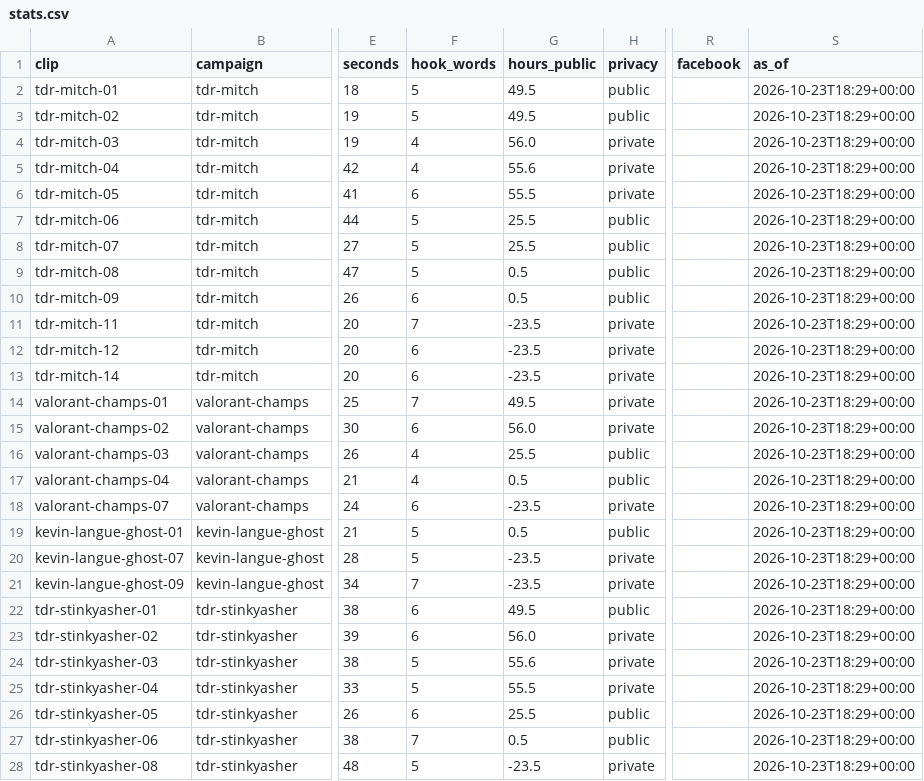
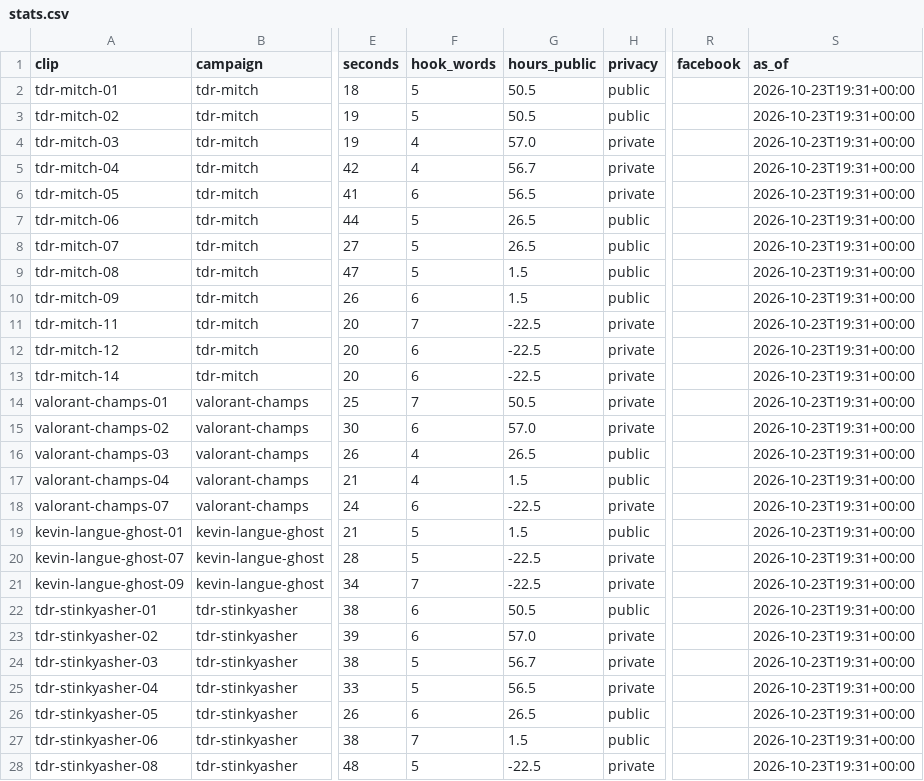
Before and after one commit to quickplay-studio/quickplay-autopilot, a CSV file: clips/stats.csv, drawn as a sheet; only a part is shown, gaps mark what is left out; the diff covers the shown part only; the diff names each change by its address in the sheet, - before the commit and + after, or states it on an @@ line.

Commit message:
Clips 2026-10-23 19:35

```diff
--- a/clips/stats.csv
+++ b/clips/stats.csv
-G2:G3 (hours_public): 49.5
+G2:G3 (hours_public): 50.5
-S2:S28 (as_of): 2026-10-23T18:29+00:00
+S2:S28 (as_of): 2026-10-23T19:31+00:00
-G4 (hours_public): 56.0
+G4 (hours_public): 57.0
-G5 (hours_public): 55.6
+G5 (hours_public): 56.7
-G6 (hours_public): 55.5
+G6 (hours_public): 56.5
-G7:G8 (hours_public): 25.5
+G7:G8 (hours_public): 26.5
-G9:G10 (hours_public): 0.5
+G9:G10 (hours_public): 1.5
-G11:G13 (hours_public): -23.5
+G11:G13 (hours_public): -22.5
-G14 (hours_public): 49.5
+G14 (hours_public): 50.5
-G15 (hours_public): 56.0
+G15 (hours_public): 57.0
-G16 (hours_public): 25.5
+G16 (hours_public): 26.5
-G17 (hours_public): 0.5
+G17 (hours_public): 1.5
-G18 (hours_public): -23.5
+G18 (hours_public): -22.5
-G19 (hours_public): 0.5
+G19 (hours_public): 1.5
-G20:G21 (hours_public): -23.5
+G20:G21 (hours_public): -22.5
-G22 (hours_public): 49.5
+G22 (hours_public): 50.5
-G23 (hours_public): 56.0
+G23 (hours_public): 57.0
-G24 (hours_public): 55.6
+G24 (hours_public): 56.7
-G25 (hours_public): 55.5
+G25 (hours_public): 56.5
-G26 (hours_public): 25.5
+G26 (hours_public): 26.5
-G27 (hours_public): 0.5
+G27 (hours_public): 1.5
-G28 (hours_public): -23.5
+G28 (hours_public): -22.5
```
Also changed, not shown: 131 edited cells elsewhere in this file, 8 other files.
